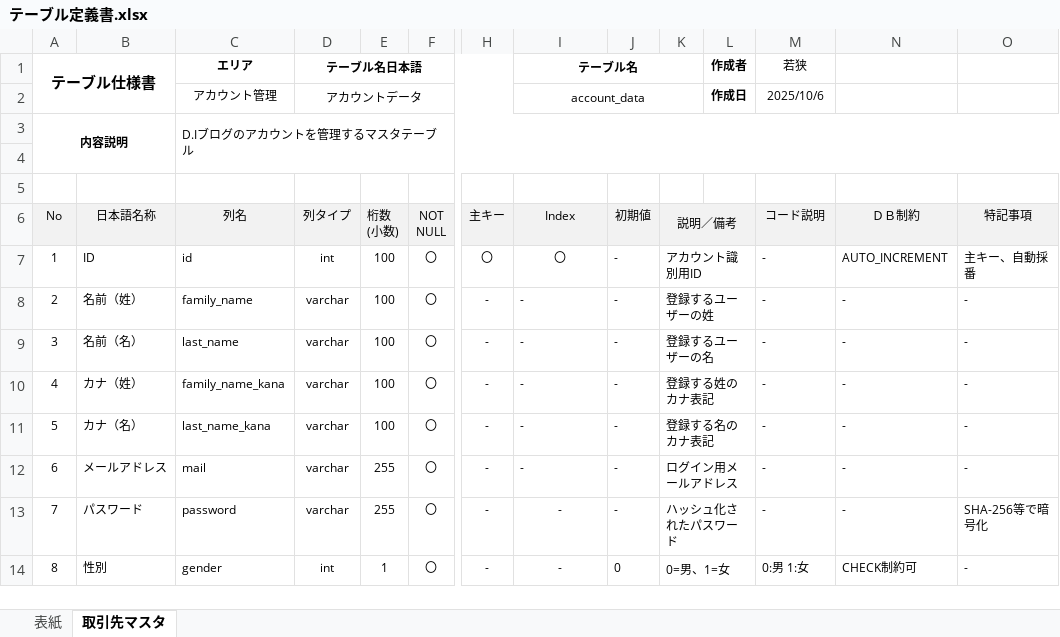
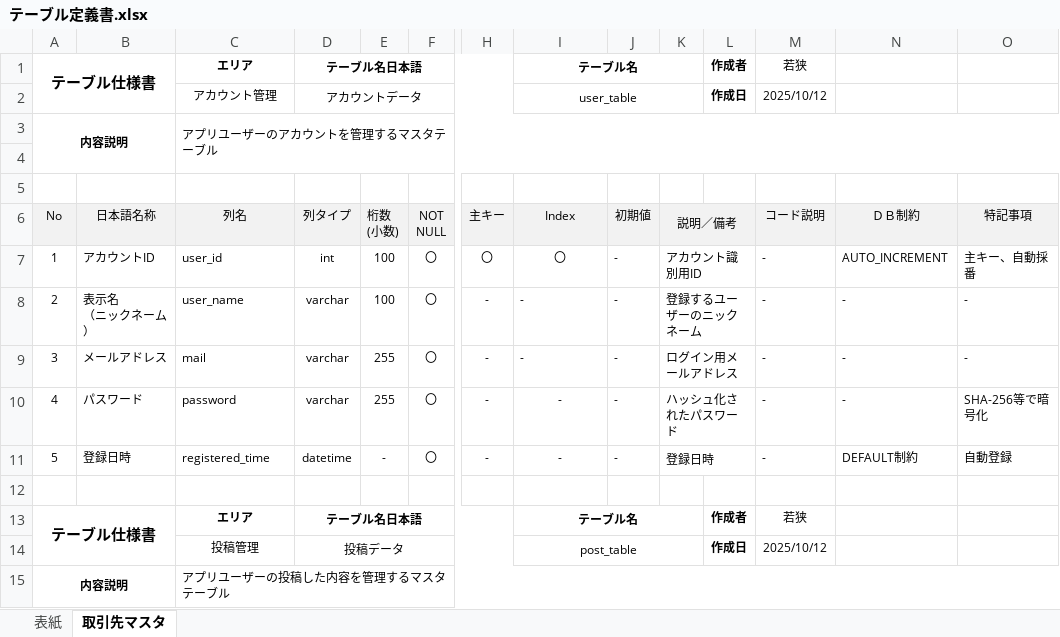
Before and after one commit to waka-di/ToDoList, an Excel workbook: 設計書/基本設計/テーブル定義書.xlsx, sheet 取引先マスタ, drawn as a sheet; only a part is shown, gaps mark what is left out; values as stored, in another font and other column widths than the file's, no borders; removed rows and columns are numbered as before the commit, all else as after; rows hold the shown columns only; ↵ is a line break in a cell; the diff covers the shown part only; the diff names each change by its address in the sheet, - before the commit and + after, or states it on an @@ line.

Commit message:
テーブル定義書作成

```diff
--- a/設計書/基本設計/テーブル定義書.xlsx (sheet 取引先マスタ)
+++ b/設計書/基本設計/テーブル定義書.xlsx (sheet 取引先マスタ)
-I2: account_data
+I2: user_table
-M2: 2025/10/6
+M2: 2025/10/12
-C3: D.Iブログのアカウントを管理するマスタテーブル
+C3: アプリユーザーのアカウントを管理するマスタテーブル
-B7: ID
+B7: アカウントID
-C7: id
+C7: user_id
-B8: 名前（姓）
+B8: 表示名 ↵ （ニックネーム）
-C8: family_name
+C8: user_name
-K8: 登録するユーザーの姓
+K8: 登録するユーザーのニックネーム
-B9: 名前（名）
+B9: メールアドレス
-C9: last_name
+C9: mail
-E9:E10: 100
+E9:E10: 255
-K9: 登録するユーザーの名
+K9: ログイン用メールアドレス
-B10: カナ（姓）
+B10: パスワード
-C10: family_name_kana
+C10: password
-I10:I11 alignment: left
+I10:I11 alignment: center
-K10: 登録する姓のカナ表記
+K10: ハッシュ化されたパスワード
-O10: -
+O10: SHA-256等で暗号化
-B11: カナ（名）
+B11: 登録日時
-C11: last_name_kana
+C11: registered_time
-D11: varchar
+D11: datetime
-E11: 100
+E11: -
-K11: 登録する名のカナ表記
+K11: 登録日時
-N11: -
+N11: DEFAULT制約
-O11: -
+O11: 自動登録
-row 12: 6 | メールアドレス | mail | varchar | 255 | 〇 | - | - | - | ログイン用メールアドレス |  | - | - | -
+row 12: (empty)
-K12:L12 merged
-row 13: 7 | パスワード | password | varchar | 255 | 〇 | - | - | - | ハッシュ化されたパスワード |  | - | - | SHA-256等で暗号化
-row 14: 8 | 性別 | gender | int | 1 | 〇 | - | - | 0 | 0=男、1=女 |  | 0:男 1:女 | CHECK制約可 | -
+row 13: テーブル仕様書 |  | エリア | テーブル名日本語 |  |  |  | テーブル名 |  |  | 作成者 | 若狭
+row 14:  |  | 投稿管理 | 投稿データ |  |  |  | post_table |  |  | 作成日 | 2025/10/12
+row 15: 内容説明 |  | アプリユーザーの投稿した内容を管理するマスタテーブル
```
Also changed, not shown: 2 added rows, 3 removed rows, 40 edited cells, cell formats and merged cells elsewhere in this sheet, sheet 表紙, charts or pictures, 1 other file.
